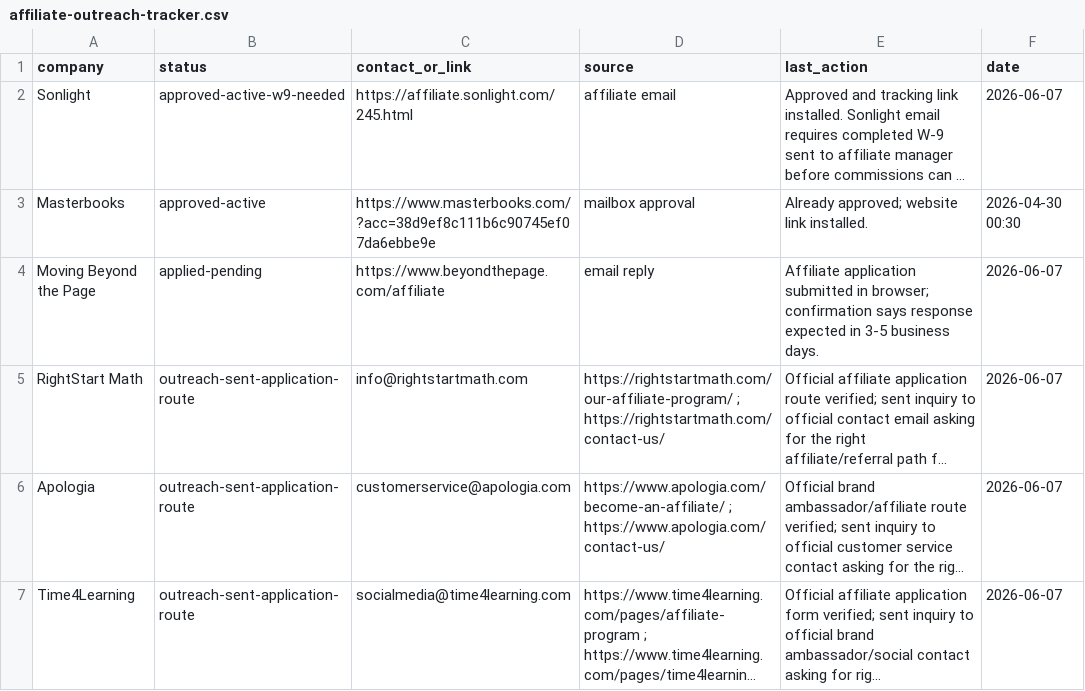
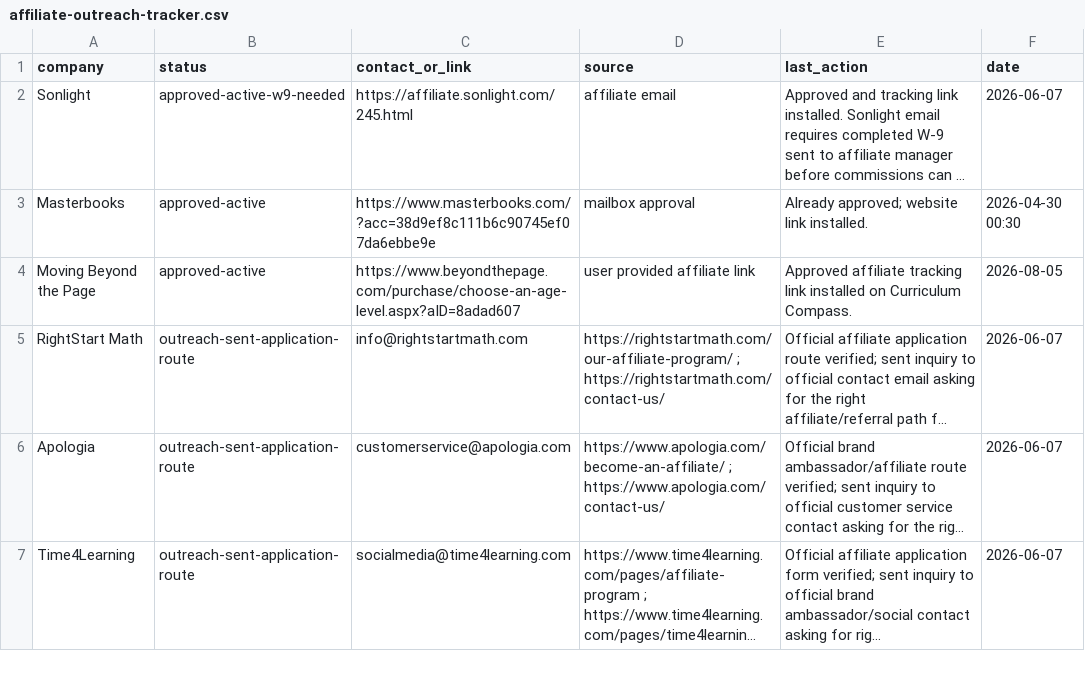
Before and after one commit to sandreu-ai/Curriculum-Compass, a CSV file: docs/affiliate-outreach-tracker.csv, drawn as a sheet; only a part is shown; long unchanged cells end in …; the diff names each change by its address in the sheet, - before the commit and + after, or states it on an @@ line.

Commit message:
feat: add Moving Beyond the Page affiliate link

```diff
--- a/docs/affiliate-outreach-tracker.csv
+++ b/docs/affiliate-outreach-tracker.csv
-B4 (status): applied-pending
+B4 (status): approved-active
-C4 (contact_or_link): https://www.beyondthepage.com/affiliate
+C4 (contact_or_link): https://www.beyondthepage.com/purchase/choose-an-age-level.aspx?aID=8adad607
-D4 (source): email reply
+D4 (source): user provided affiliate link
-E4 (last_action): Affiliate application submitted in browser; confirmation says response expected in 3-5 business days.
+E4 (last_action): Approved affiliate tracking link installed on Curriculum Compass.
-F4 (date): 2026-06-07
+F4 (date): 2026-08-05
```
Also changed, not shown: 3 other files.
